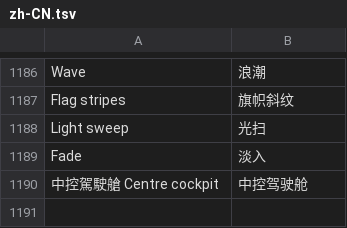
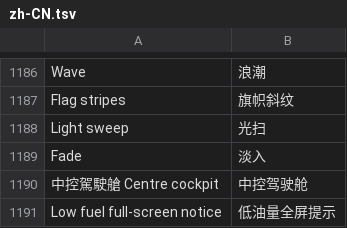
Before and after one commit to leochao1212/eva-hud, a TSV file: kit/runtime/locales/zh-CN.tsv, drawn as a sheet; only a part is shown, gaps mark what is left out.

```diff
--- a/kit/runtime/locales/zh-CN.tsv
+++ b/kit/runtime/locales/zh-CN.tsv
@@ -1190 +1190,2 @@ Fade	淡入
 中控駕駛艙 Centre cockpit	中控驾驶舱
+Low fuel full-screen notice	低油量全屏提示
```
Also changed, not shown: 21 other files.
